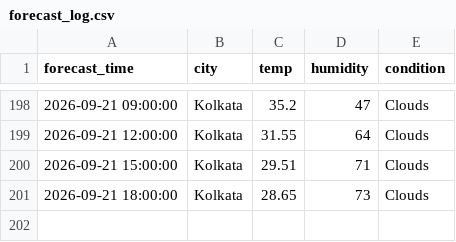
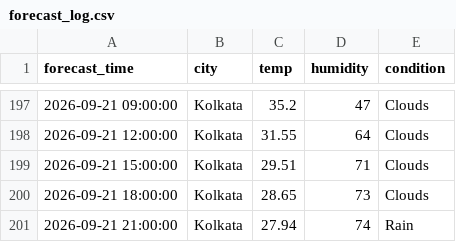
Before and after one commit to zakvanzakvan86-dev/weather-dashboard-data, a CSV file: forecast_log.csv, drawn as a sheet; only a part is shown, gaps mark what is left out; the diff covers the shown part only.

```diff
--- a/forecast_log.csv
+++ b/forecast_log.csv
@@ -201 +200,2 @@ forecast_time,city,temp,humidity,condition
 2026-09-21 18:00:00,Kolkata,28.65,73,Clouds
+2026-09-21 21:00:00,Kolkata,27.94,74,Rain
```
Also changed, not shown: 3 added rows, 4 removed rows and 22 edited cells elsewhere in this file, weather_log.csv.
